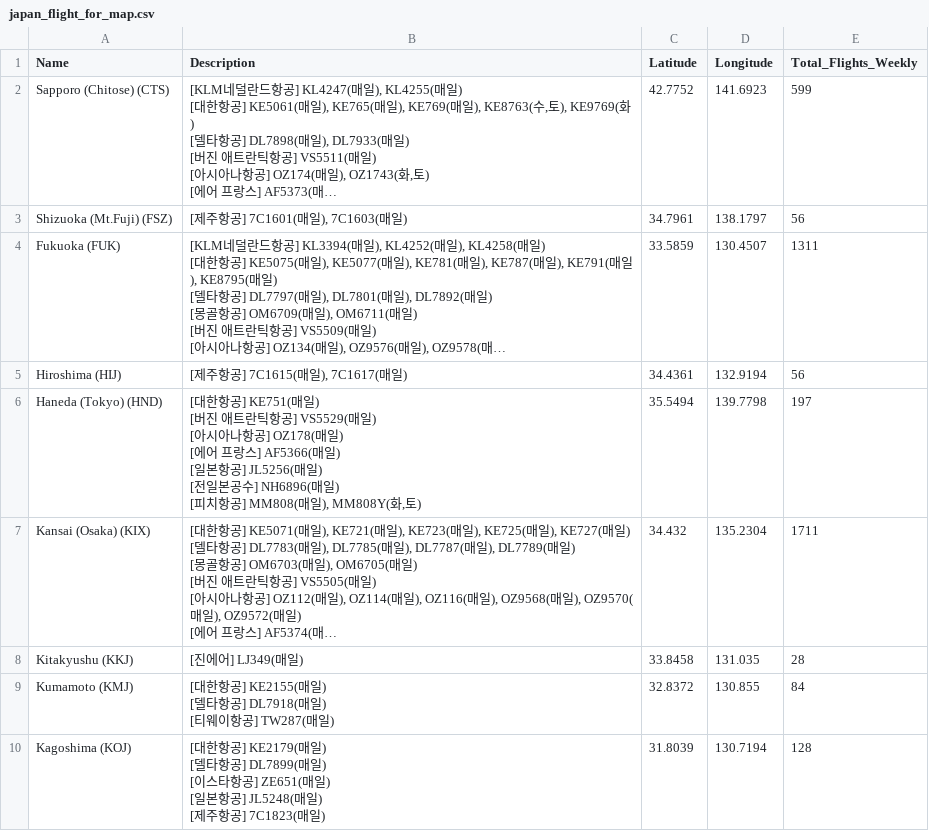
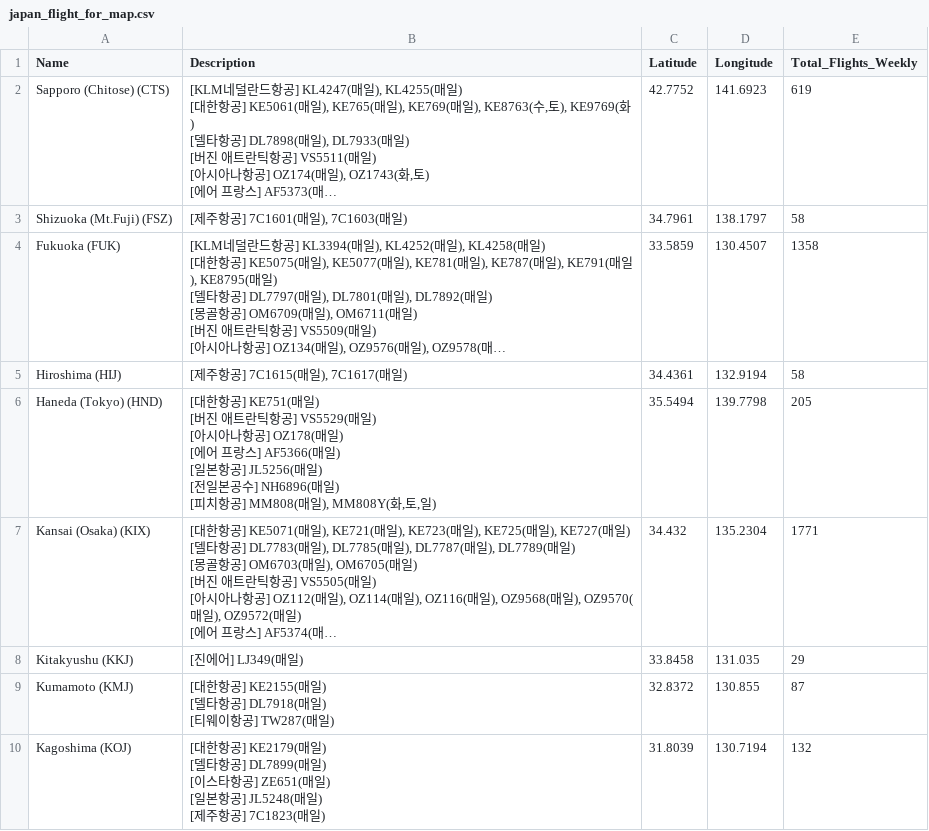
Before and after one commit to herbie4106/flight-tracker, a CSV file: japan_flight_for_map.csv, drawn as a sheet; only a part is shown; long unchanged cells end in …; the diff covers the shown part only; the diff names each change by its address in the sheet, - before the commit and + after, or states it on an @@ line.

```diff
--- a/japan_flight_for_map.csv
+++ b/japan_flight_for_map.csv
-E2 (Total_Flights_Weekly): 599
+E2 (Total_Flights_Weekly): 619
-E3 (Total_Flights_Weekly): 56
+E3 (Total_Flights_Weekly): 58
-E4 (Total_Flights_Weekly): 1311
+E4 (Total_Flights_Weekly): 1358
-E5 (Total_Flights_Weekly): 56
+E5 (Total_Flights_Weekly): 58
-B6 (Description): …MM808Y(화,토)
+B6 (Description): …MM808Y(화,토,일)
-E6 (Total_Flights_Weekly): 197
+E6 (Total_Flights_Weekly): 205
-E7 (Total_Flights_Weekly): 1711
+E7 (Total_Flights_Weekly): 1771
-E8 (Total_Flights_Weekly): 28
+E8 (Total_Flights_Weekly): 29
-E9 (Total_Flights_Weekly): 84
+E9 (Total_Flights_Weekly): 87
-E10 (Total_Flights_Weekly): 128
+E10 (Total_Flights_Weekly): 132
```
Also changed, not shown: 7 edited cells elsewhere in this file, 1 other file.
